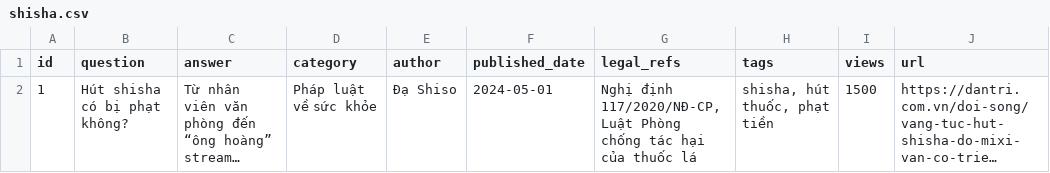
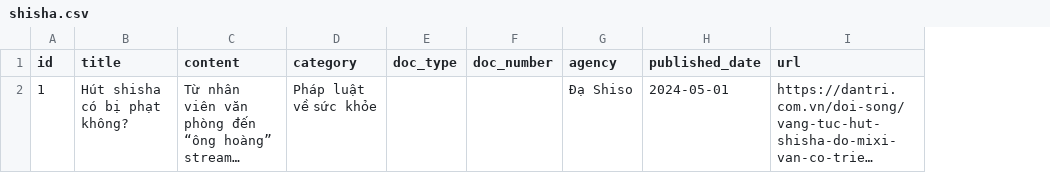
Before and after one commit to phhuy06/law-chatbot, a CSV file: crawler/output/shisha.csv, drawn as a sheet; only a part is shown; long unchanged cells end in …; removed rows and columns are numbered as before the commit, all else as after; the diff names each change by its address in the sheet, - before the commit and + after, or states it on an @@ line.

```diff
--- a/crawler/output/shisha.csv
+++ b/crawler/output/shisha.csv
+column E (doc_type), empty
+column F (doc_number), empty
-column G (legal_refs), row 2: Nghị định 117/2020/NĐ-CP, Luật Phòng chống tác hại của thuốc lá
-column H (tags), row 2: shisha, hút thuốc, phạt tiền
-column I (views), row 2: 1500
-B1: question
+B1: title
-C1: answer
+C1: content
-G1: author
+G1: agency
```
Also changed, not shown: crawler/output/bat-dong-san.csv, crawler/output/chung-khoan.csv, 42 other files.
